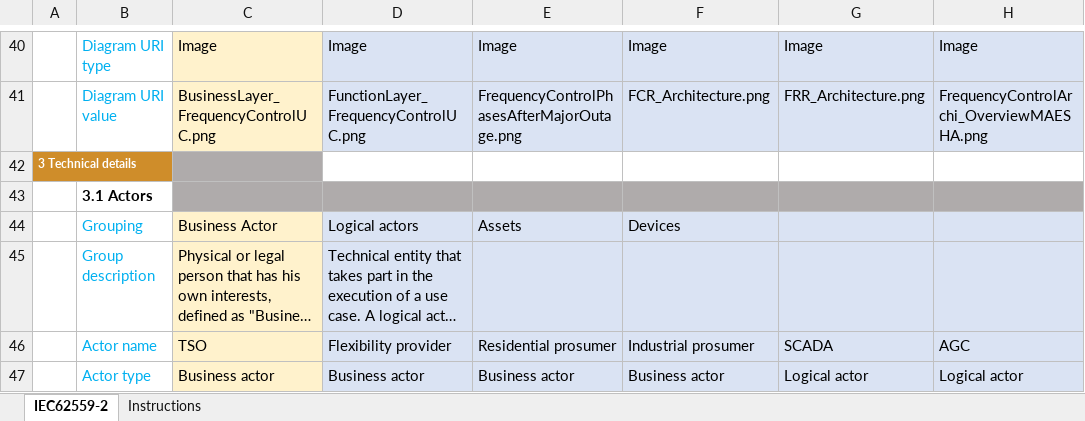
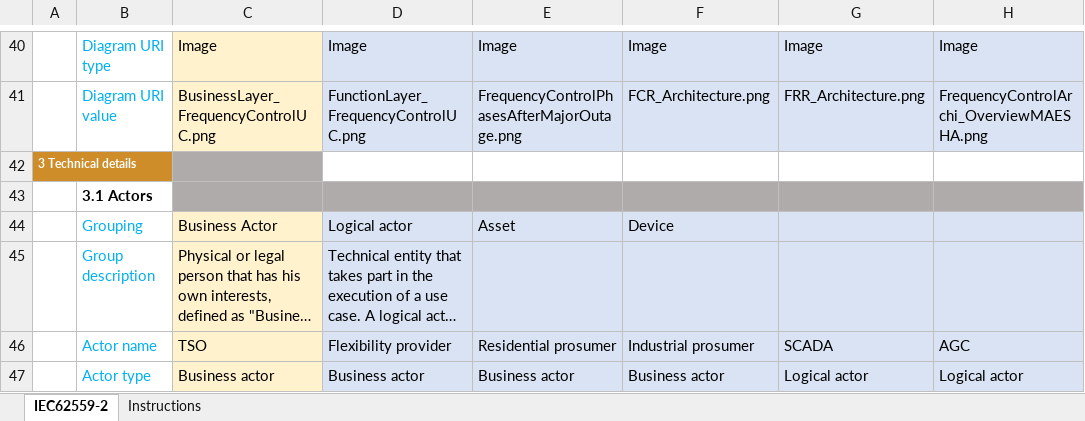
Before and after one commit to smart-grid-use-cases/excel2xml-input, an Excel workbook: excel-use-cases/MAESHA/IEC62559-2_TEMPLATE_FrequencyControlUC.xlsx, sheet IEC62559-2, drawn as a sheet; only a part is shown, gaps mark what is left out; long unchanged cells end in …; values as stored, in another font and other column widths than the file's, no borders; the diff names each change by its address in the sheet, - before the commit and + after, or states it on an @@ line.

Commit message:
Correct actors type section

```diff
--- a/excel-use-cases/MAESHA/IEC62559-2_TEMPLATE_FrequencyControlUC.xlsx (sheet IEC62559-2)
+++ b/excel-use-cases/MAESHA/IEC62559-2_TEMPLATE_FrequencyControlUC.xlsx (sheet IEC62559-2)
-D44: Logical actors
+D44: Logical actor
-E44: Assets
+E44: Asset
-F44: Devices
+F44: Device
```
